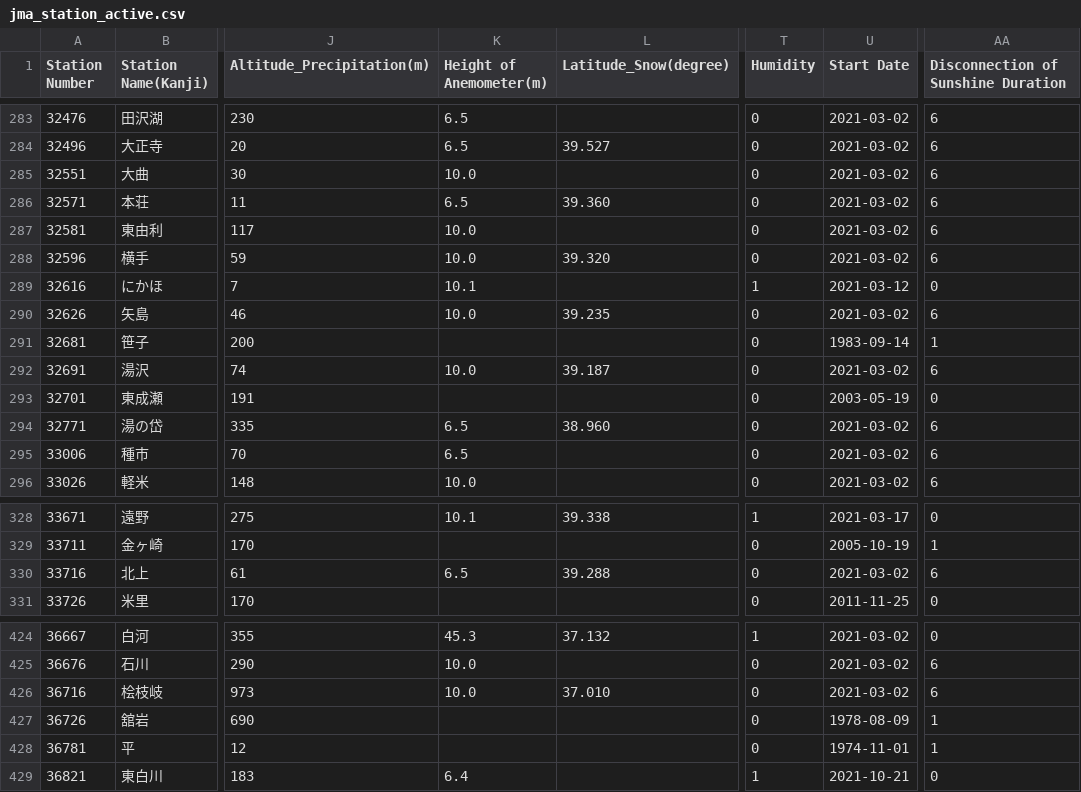
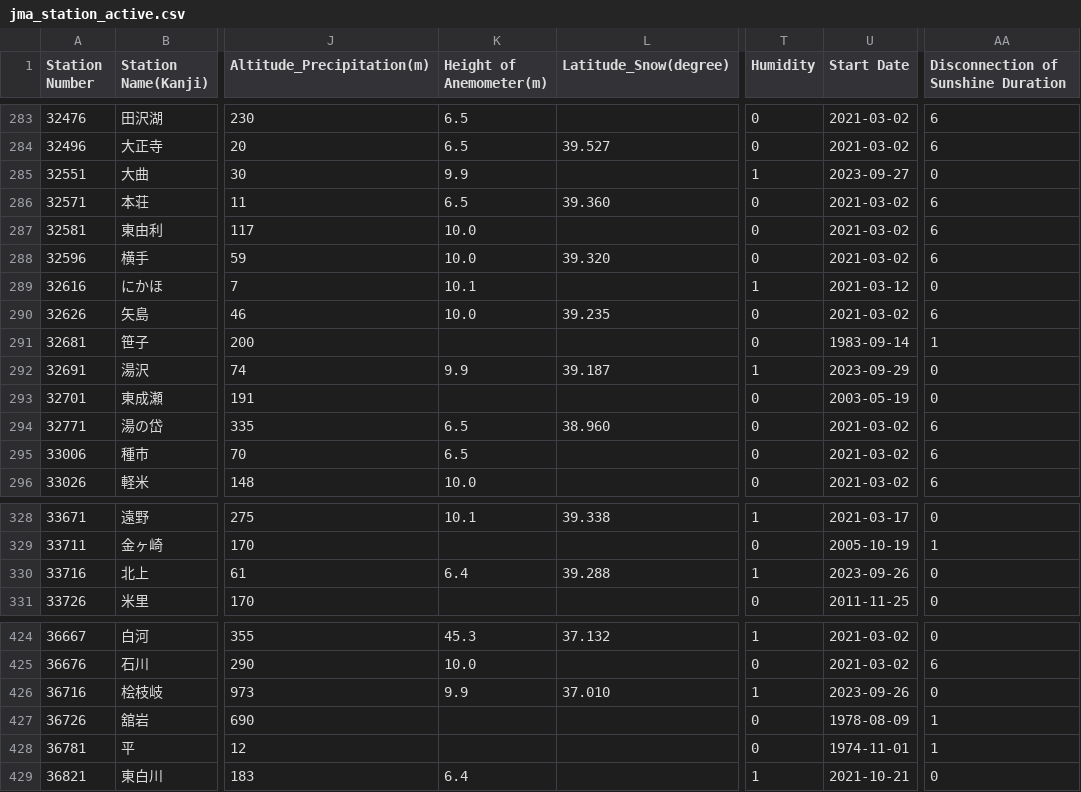
Before and after one commit to code4fukui/jma_station, a CSV file: jma_station_active.csv, drawn as a sheet; only a part is shown, gaps mark what is left out; the diff covers the shown part only; the diff names each change by its address in the sheet, - before the commit and + after, or states it on an @@ line.

```diff
--- a/jma_station_active.csv
+++ b/jma_station_active.csv
-K285 (Height of Anemometer(m)): 10.0
+K285 (Height of Anemometer(m)): 9.9
-T285 (Humidity): 0
+T285 (Humidity): 1
-U285 (Start Date): 2021-03-02
+U285 (Start Date): 2023-09-27
-AA285: 6
+AA285: 0
-K292 (Height of Anemometer(m)): 10.0
+K292 (Height of Anemometer(m)): 9.9
-T292 (Humidity): 0
+T292 (Humidity): 1
-U292 (Start Date): 2021-03-02
+U292 (Start Date): 2023-09-29
-AA292: 6
+AA292: 0
-K330 (Height of Anemometer(m)): 6.5
+K330 (Height of Anemometer(m)): 6.4
-T330 (Humidity): 0
+T330 (Humidity): 1
-U330 (Start Date): 2021-03-02
+U330 (Start Date): 2023-09-26
-AA330: 6
+AA330: 0
-K426 (Height of Anemometer(m)): 10.0
+K426 (Height of Anemometer(m)): 9.9
-T426 (Humidity): 0
+T426 (Humidity): 1
-U426 (Start Date): 2021-03-02
+U426 (Start Date): 2023-09-26
-AA426: 6
+AA426: 0
```
Also changed, not shown: 22 edited cells elsewhere in this file, jma_station.csv, 4 other files.
